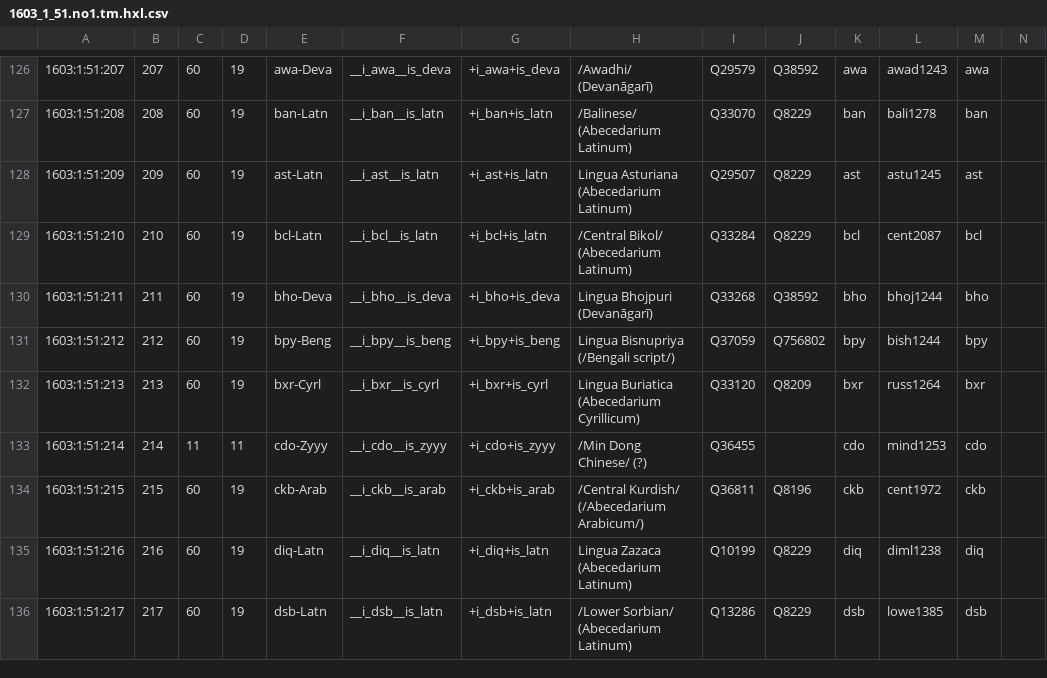
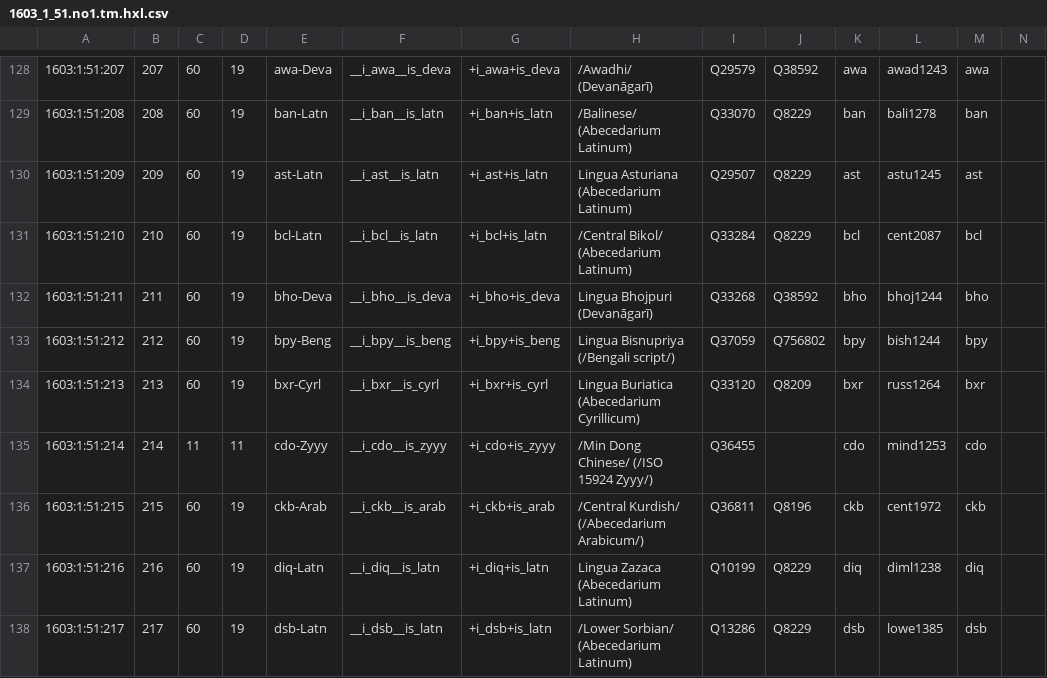
Before and after one commit to EticaAI/lexicographi-sine-finibus, a CSV file: officinam/1603/1/51/1603_1_51.no1.tm.hxl.csv, drawn as a sheet; only a part is shown, gaps mark what is left out; the diff covers the shown part only.

```diff
--- a/officinam/1603/1/51/1603_1_51.no1.tm.hxl.csv
+++ b/officinam/1603/1/51/1603_1_51.no1.tm.hxl.csv
@@ -132,3 +134,3 @@
 1603:1:51:213,213,60,19,bxr-Cyrl,__i_bxr__is_cyrl,+i_bxr+is_cyrl,Lingua Buriatica (Abecedarium Cyrillicum),Q33120,Q8209,bxr,russ1264,bxr,
-1603:1:51:214,214,11,11,cdo-Zyyy,__i_cdo__is_zyyy,+i_cdo+is_zyyy,/Min Dong Chinese/ (?),Q36455,,cdo,mind1253,cdo,
+1603:1:51:214,214,11,11,cdo-Zyyy,__i_cdo__is_zyyy,+i_cdo+is_zyyy,/Min Dong Chinese/ (/ISO 15924 Zyyy/),Q36455,,cdo,mind1253,cdo,
 1603:1:51:215,215,60,19,ckb-Arab,__i_ckb__is_arab,+i_ckb+is_arab,/Central Kurdish/ (/Abecedarium Arabicum/),Q36811,Q8196,ckb,cent1972,ckb,
```
Also changed, not shown: 9 added rows and 29 edited cells elsewhere in this file, 2 other files.
